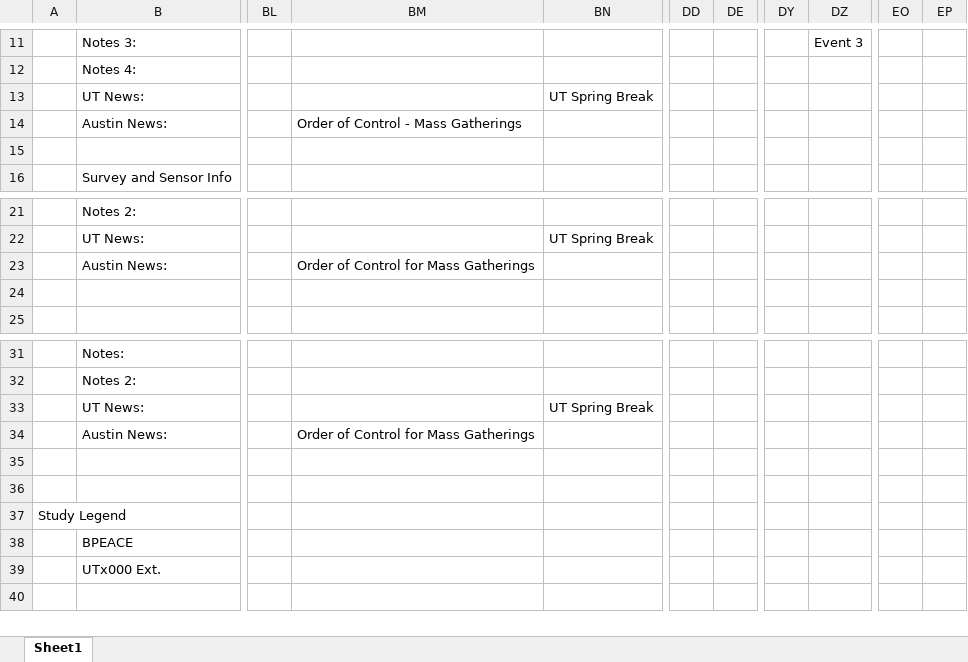
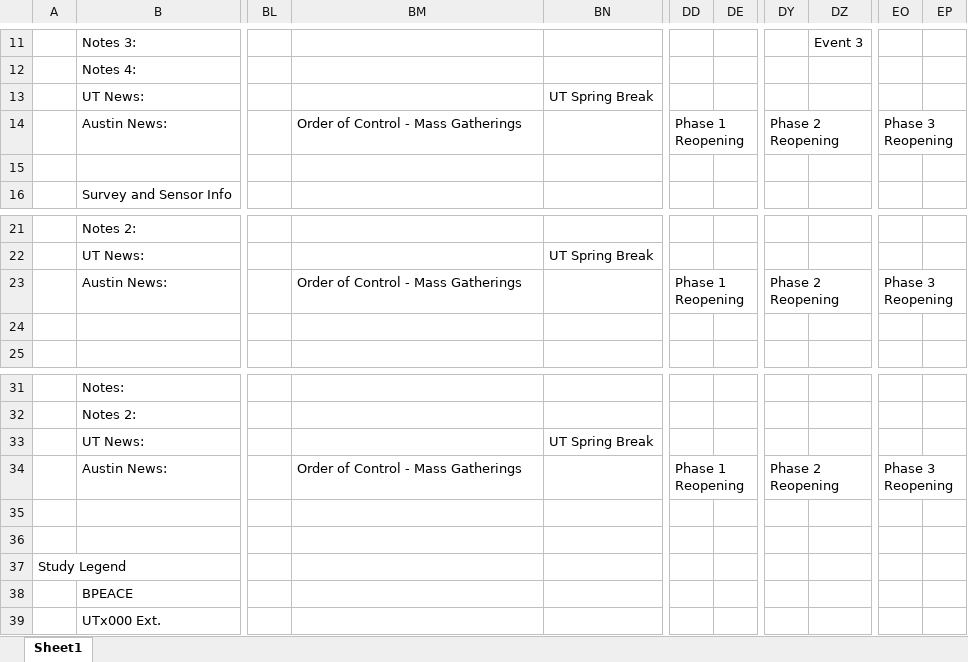
Before and after one commit to intelligent-environments-lab/utx000, an Excel workbook: references/utx000ext_timelines.xlsx, sheet Sheet1, drawn as a sheet; only a part is shown, gaps mark what is left out; values as stored, in another font and other column widths than the file's, no cell formats; the diff names each change by its address in the sheet, - before the commit and + after, or states it on an @@ line.

Commit message:
included TX phases

```diff
--- a/references/utx000ext_timelines.xlsx (sheet Sheet1)
+++ b/references/utx000ext_timelines.xlsx (sheet Sheet1)
-DD14: (empty)
+DD14: Phase 1 Reopening
+DD14:DE14 merged
-DY14: (empty)
+DY14: Phase 2 Reopening
+DY14:DZ14 merged
-EO14: (empty)
+EO14: Phase 3 Reopening
+EO14:EP14 merged
-BM23: Order of Control for Mass Gatherings
+BM23: Order of Control - Mass Gatherings
-DD23: (empty)
+DD23: Phase 1 Reopening
+DD23:DE23 merged
-DY23: (empty)
+DY23: Phase 2 Reopening
+DY23:DZ23 merged
-EO23: (empty)
+EO23: Phase 3 Reopening
+EO23:EP23 merged
-BM34: Order of Control for Mass Gatherings
+BM34: Order of Control - Mass Gatherings
-DD34: (empty)
+DD34: Phase 1 Reopening
+DD34:DE34 merged
-DY34: (empty)
+DY34: Phase 2 Reopening
+DY34:DZ34 merged
-EO34: (empty)
+EO34: Phase 3 Reopening
+EO34:EP34 merged
```
Also changed, not shown: cell formats.
